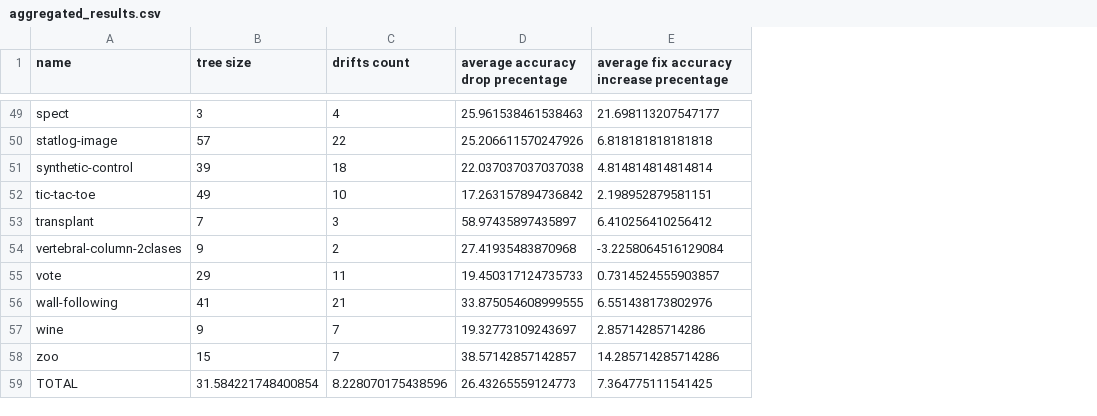
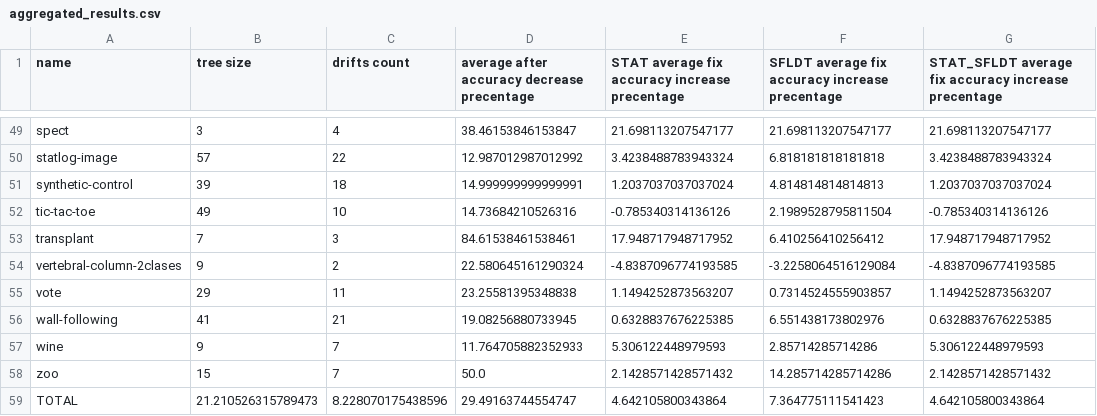
Before and after one commit to yoavzelinger/APPETITE, a CSV file: data/results/aggregated_results.csv, drawn as a sheet; only a part is shown, gaps mark what is left out; removed rows and columns are numbered as before the commit, all else as after; the diff covers the shown part only; the diff names each change by its address in the sheet, - before the commit and + after, or states it on an @@ line.

```diff
--- a/data/results/aggregated_results.csv
+++ b/data/results/aggregated_results.csv
-column D (average accuracy drop precentage), rows 49-59: 25.961538461538463 | 25.206611570247926 | 22.037037037037038 | 17.263157894736842 | 58.97435897435897 | 27.41935483870968 | 19.450317124735733 | 33.875054608999555 | 19.32773109243697 | 38.57142857142857 | 26.43265559124773
+column D, row 1: average after accuracy decrease precentage; rows 49-59: 38.46153846153847 | 12.987012987012992 | 14.999999999999991 | 14.73684210526316 | 84.61538461538461 | 22.580645161290324 | 23.25581395348838 | 19.08256880733945 | 11.764705882352933 | 50.0 | 29.49163744554747
+column E, row 1: STAT average fix accuracy increase precentage; rows 49-59: 21.698113207547177 | 3.4238488783943324 | 1.2037037037037024 | -0.785340314136126 | 17.948717948717952 | -4.8387096774193585 | 1.1494252873563207 | 0.6328837676225385 | 5.306122448979593 | 2.1428571428571432 | 4.642105800343864
+column G, row 1: STAT_SFLDT average fix accuracy increase precentage; rows 49-59: 21.698113207547177 | 3.4238488783943324 | 1.2037037037037024 | -0.785340314136126 | 17.948717948717952 | -4.8387096774193585 | 1.1494252873563207 | 0.6328837676225385 | 5.306122448979593 | 2.1428571428571432 | 4.642105800343864
-F1: average fix accuracy increase precentage
+F1: SFLDT average fix accuracy increase precentage
-F51: 4.814814814814814
+F51: 4.814814814814813
-F52: 2.198952879581151
+F52: 2.1989528795811504
-B59 (tree size): 31.584221748400854
+B59 (tree size): 21.210526315789473
-F59: 7.364775111541425
+F59: 7.364775111541423
```
Also changed, not shown: 7 edited cells elsewhere in this file, 1 other file.
